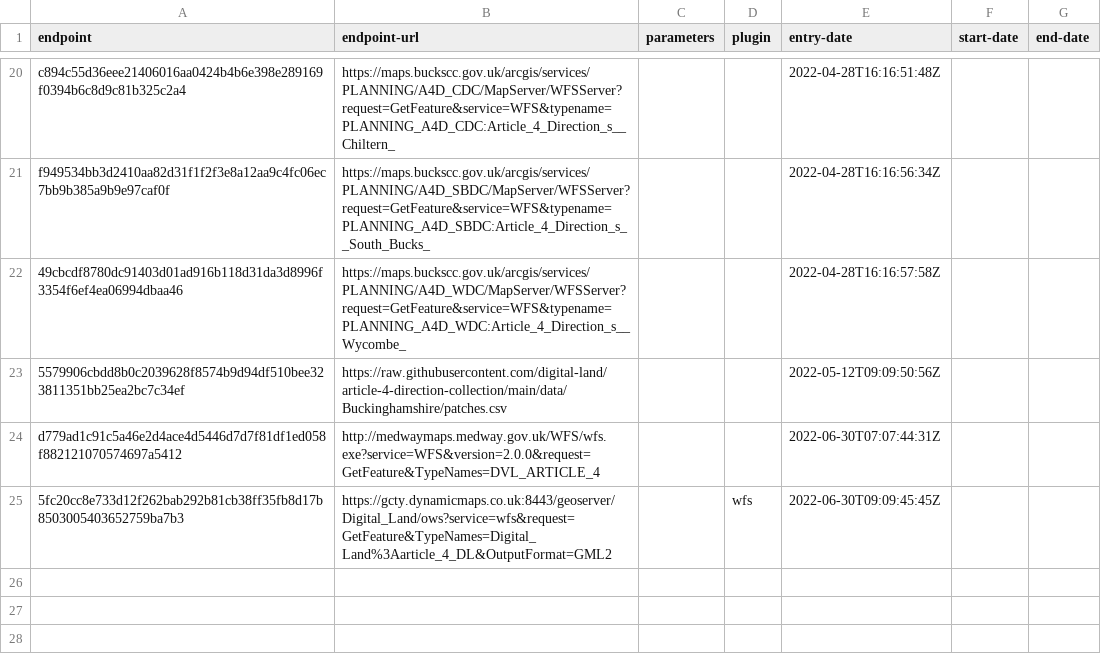
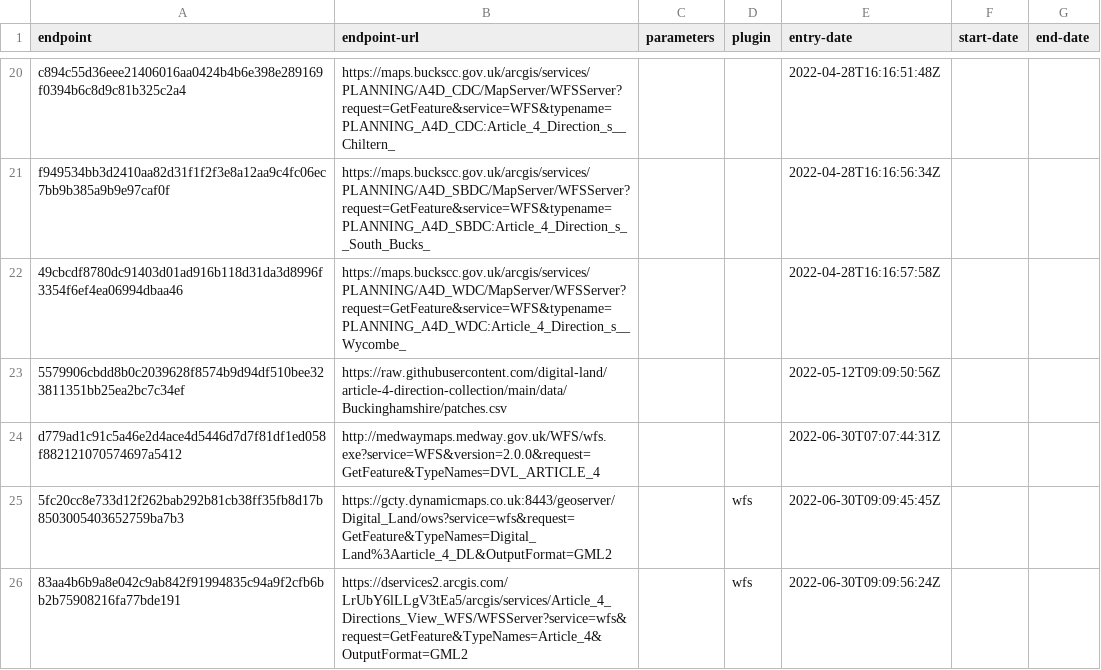
Before and after one commit to digital-land/article-4-direction-collection, a CSV file: collection/endpoint.csv, drawn as a sheet; only a part is shown, gaps mark what is left out.

```diff
--- a/collection/endpoint.csv
+++ b/collection/endpoint.csv
@@ -25 +25,2 @@ d779ad1c91c5a46e2d4ace4d5446d7d7f81df1ed058f882121070574697a5412,http://medwayma
 5fc20cc8e733d12f262bab292b81cb38ff35fb8d17b8503005403652759ba7b3,https://gcty.dynamicmaps.co.uk:8443/geoserver/Digital_Land/ows?service=wfs&request=GetFeature&TypeNames=Digital_Land%3Aarticle_4_DL&OutputFormat=GML2,,wfs,2022-06-30T09:09:45:45Z,,
+83aa4b6b9a8e042c9ab842f91994835c94a9f2cfb6bb2b75908216fa77bde191,https://dservices2.arcgis.com/LrUbY6lLLgV3tEa5/arcgis/services/Article_4_Directions_View_WFS/WFSServer?service=wfs&request=GetFeature&TypeNames=Article_4&OutputFormat=GML2,,wfs,2022-06-30T09:09:56:24Z,,
```
Also changed, not shown: collection/source.csv, pipeline/column.csv, 2 other files.
